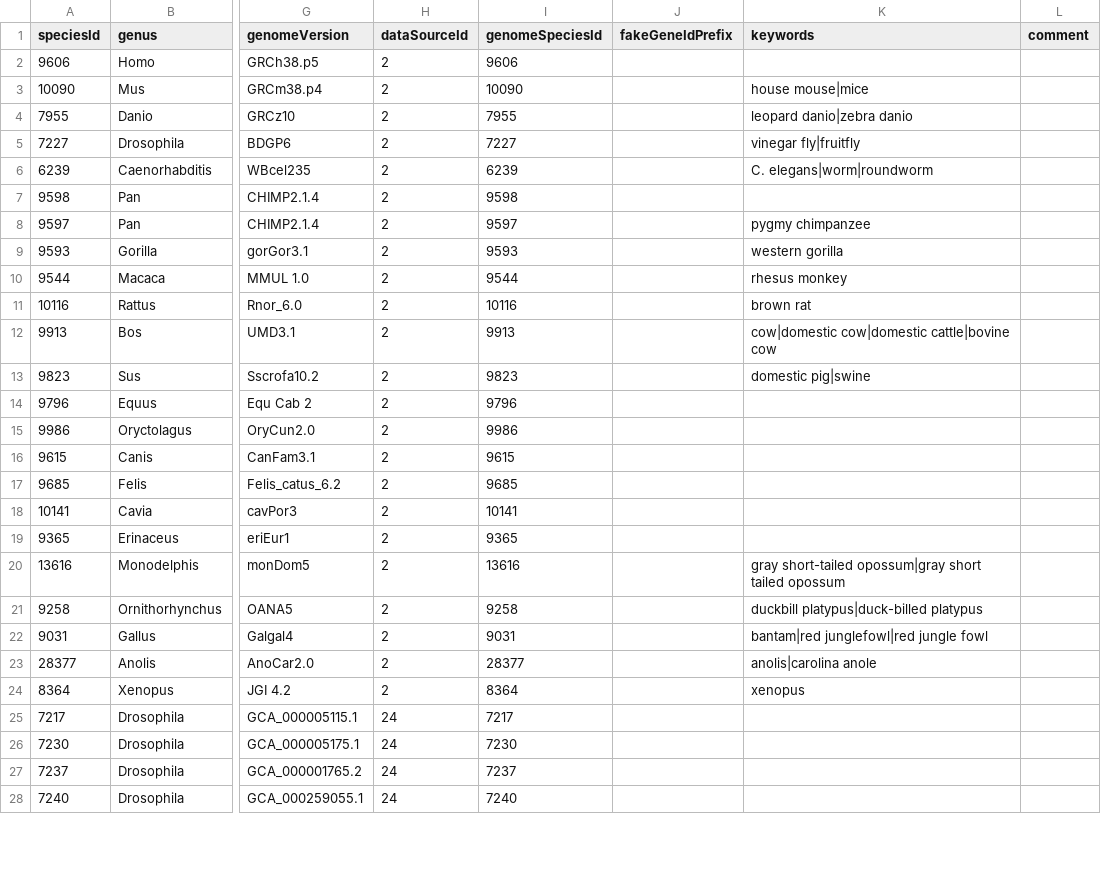
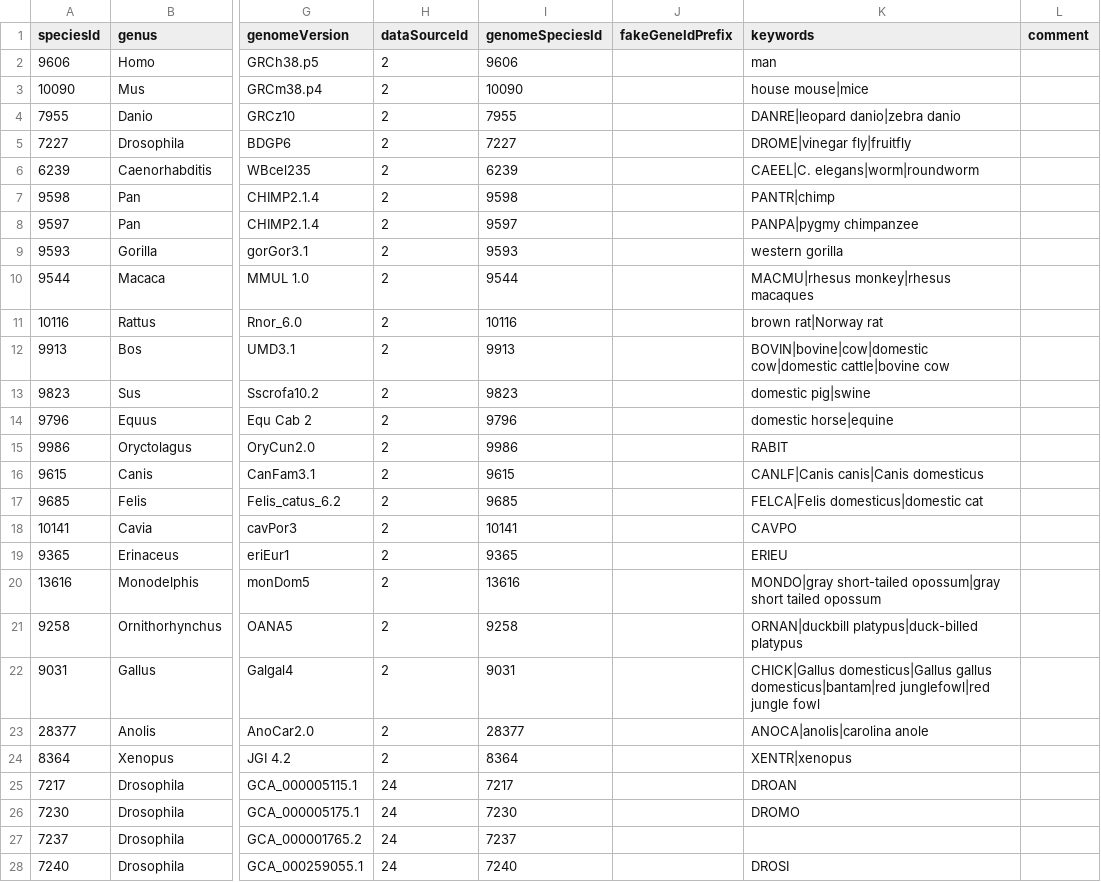
Before and after one commit to BgeeDB/bgee_pipeline, a TSV file: source_files/species/bgeeSpecies.tsv, drawn as a sheet; only a part is shown, gaps mark what is left out; the diff covers the shown part only; the diff names each change by its address in the sheet, - before the commit and + after, or states it on an @@ line.

Commit message:
Update keywords for species

```diff
--- a/source_files/species/bgeeSpecies.tsv
+++ b/source_files/species/bgeeSpecies.tsv
-K2 (keywords): (empty)
+K2 (keywords): man
-K4 (keywords): leopard danio|zebra danio
+K4 (keywords): DANRE|leopard danio|zebra danio
-K5 (keywords): vinegar fly|fruitfly
+K5 (keywords): DROME|vinegar fly|fruitfly
-K6 (keywords): C. elegans|worm|roundworm
+K6 (keywords): CAEEL|C. elegans|worm|roundworm
-K7 (keywords): (empty)
+K7 (keywords): PANTR|chimp
-K8 (keywords): pygmy chimpanzee
+K8 (keywords): PANPA|pygmy chimpanzee
-K10 (keywords): rhesus monkey
+K10 (keywords): MACMU|rhesus monkey|rhesus macaques
-K11 (keywords): brown rat
+K11 (keywords): brown rat|Norway rat
-K12 (keywords): cow|domestic cow|domestic cattle|bovine…
+K12 (keywords): BOVIN|bovine|cow|domestic cow|domestic cattle|bovine…
-K14 (keywords): (empty)
+K14 (keywords): domestic horse|equine
-K15 (keywords): (empty)
+K15 (keywords): RABIT
-K16 (keywords): (empty)
+K16 (keywords): CANLF|Canis canis|Canis domesticus
-K17 (keywords): (empty)
+K17 (keywords): FELCA|Felis domesticus|domestic cat
-K18 (keywords): (empty)
+K18 (keywords): CAVPO
-K19 (keywords): (empty)
+K19 (keywords): ERIEU
-K20 (keywords): gray short-tailed opossum|gray…
+K20 (keywords): MONDO|gray short-tailed opossum|gray…
-K21 (keywords): duckbill platypus|duck-billed platypus
+K21 (keywords): ORNAN|duckbill platypus|duck-billed platypus
-K22 (keywords): bantam|red junglefowl|red jungle…
+K22 (keywords): CHICK|Gallus domesticus|Gallus gallus domesticus|bantam|red junglefowl|red jungle…
-K23 (keywords): anolis|carolina anole
+K23 (keywords): ANOCA|anolis|carolina anole
-K24 (keywords): xenopus
+K24 (keywords): XENTR|xenopus
-K25 (keywords): (empty)
+K25 (keywords): DROAN
-K26 (keywords): (empty)
+K26 (keywords): DROMO
-K28 (keywords): (empty)
+K28 (keywords): DROSI
```
Also changed, not shown: 67 edited cells elsewhere in this file.
